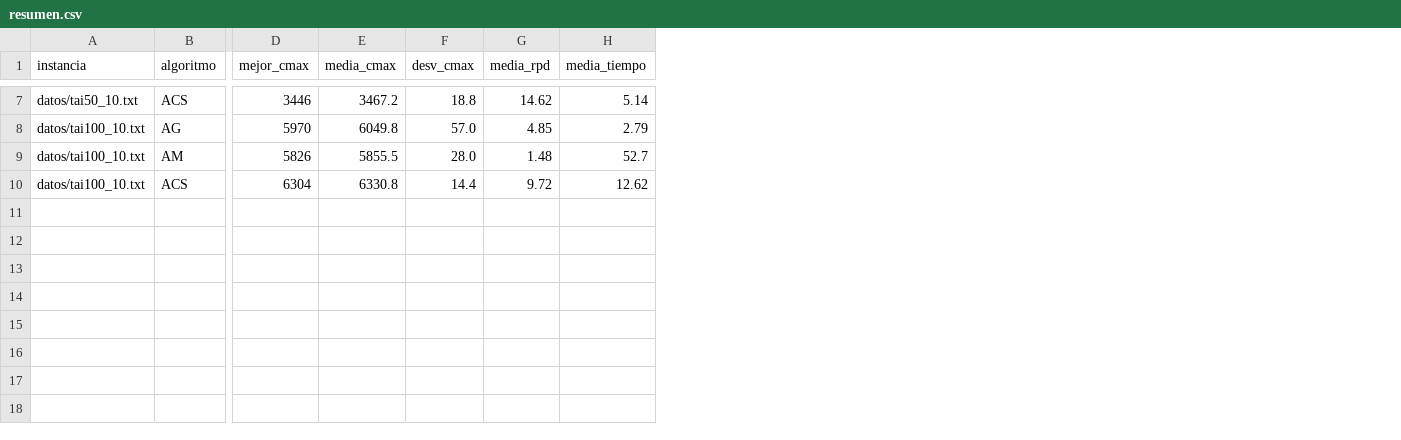
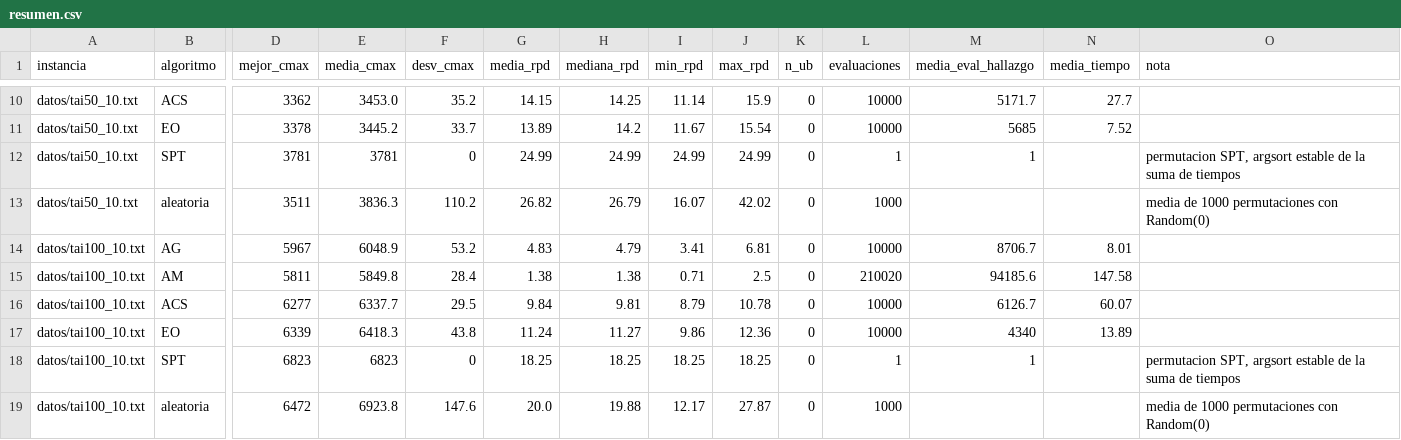
Before and after one commit to Tweet-y/Tarea3_AMIN, a CSV file: resultados/resumen.csv, drawn as a sheet; only a part is shown, gaps mark what is left out; addresses are those after the commit; rows hold the shown columns only; the diff covers the shown part only; the diff names each change by its address in the sheet, - before the commit and + after, or states it on an @@ line.

```diff
--- a/resultados/resumen.csv
+++ b/resultados/resumen.csv
+column H (mediana_rpd), row 10: 14.25; rows 14-16: 4.79 | 1.38 | 9.81
+column I (min_rpd), row 10: 11.14; rows 14-16: 3.41 | 0.71 | 8.79
+column J (max_rpd), row 10: 15.9; rows 14-16: 6.81 | 2.5 | 10.78
+column K (n_ub), row 10: 0; rows 14-16: all 0
+column L (evaluaciones), row 10: 10000; rows 14-16: 10000 | 210020 | 10000
+column M (media_eval_hallazgo), row 10: 5171.7; rows 14-16: 8706.7 | 94185.6 | 6126.7
+column O (nota), empty
-D10 (mejor_cmax): 3446
+D10 (mejor_cmax): 3362
-E10 (media_cmax): 3467.2
+E10 (media_cmax): 3453.0
-F10 (desv_cmax): 18.8
+F10 (desv_cmax): 35.2
-G10 (media_rpd): 14.62
+G10 (media_rpd): 14.15
-N10 (media_tiempo): 5.14
+N10 (media_tiempo): 27.7
+row 11: datos/tai50_10.txt | EO | 3378 | 3445.2 | 33.7 | 13.89 | 14.2 | 11.67 | 15.54 | 0 | 10000 | 5685 | 7.52
+row 12: datos/tai50_10.txt | SPT | 3781 | 3781 | 0 | 24.99 | 24.99 | 24.99 | 24.99 | 0 | 1 | 1 |  | permutacion SPT, argsort estable de la suma de tiempos
+row 13: datos/tai50_10.txt | aleatoria | 3511 | 3836.3 | 110.2 | 26.82 | 26.79 | 16.07 | 42.02 | 0 | 1000 |  |  | media de 1000 permutaciones con Random(0)
-D14 (mejor_cmax): 5970
+D14 (mejor_cmax): 5967
-E14 (media_cmax): 6049.8
+E14 (media_cmax): 6048.9
-F14 (desv_cmax): 57.0
+F14 (desv_cmax): 53.2
-G14 (media_rpd): 4.85
+G14 (media_rpd): 4.83
-N14 (media_tiempo): 2.79
+N14 (media_tiempo): 8.01
-D15 (mejor_cmax): 5826
+D15 (mejor_cmax): 5811
-E15 (media_cmax): 5855.5
+E15 (media_cmax): 5849.8
-F15 (desv_cmax): 28.0
+F15 (desv_cmax): 28.4
-G15 (media_rpd): 1.48
+G15 (media_rpd): 1.38
-N15 (media_tiempo): 52.7
+N15 (media_tiempo): 147.58
-D16 (mejor_cmax): 6304
+D16 (mejor_cmax): 6277
-E16 (media_cmax): 6330.8
+E16 (media_cmax): 6337.7
-F16 (desv_cmax): 14.4
+F16 (desv_cmax): 29.5
-G16 (media_rpd): 9.72
+G16 (media_rpd): 9.84
-N16 (media_tiempo): 12.62
+N16 (media_tiempo): 60.07
+row 17: datos/tai100_10.txt | EO | 6339 | 6418.3 | 43.8 | 11.24 | 11.27 | 9.86 | 12.36 | 0 | 10000 | 4340 | 13.89
+row 18: datos/tai100_10.txt | SPT | 6823 | 6823 | 0 | 18.25 | 18.25 | 18.25 | 18.25 | 0 | 1 | 1 |  | permutacion SPT, argsort estable de la suma de tiempos
+row 19: datos/tai100_10.txt | aleatoria | 6472 | 6923.8 | 147.6 | 20.0 | 19.88 | 12.17 | 27.87 | 0 | 1000 |  |  | media de 1000 permutaciones con Random(0)
```
Also changed, not shown: 3 added rows and 20 edited cells elsewhere in this file, 7 other files.
